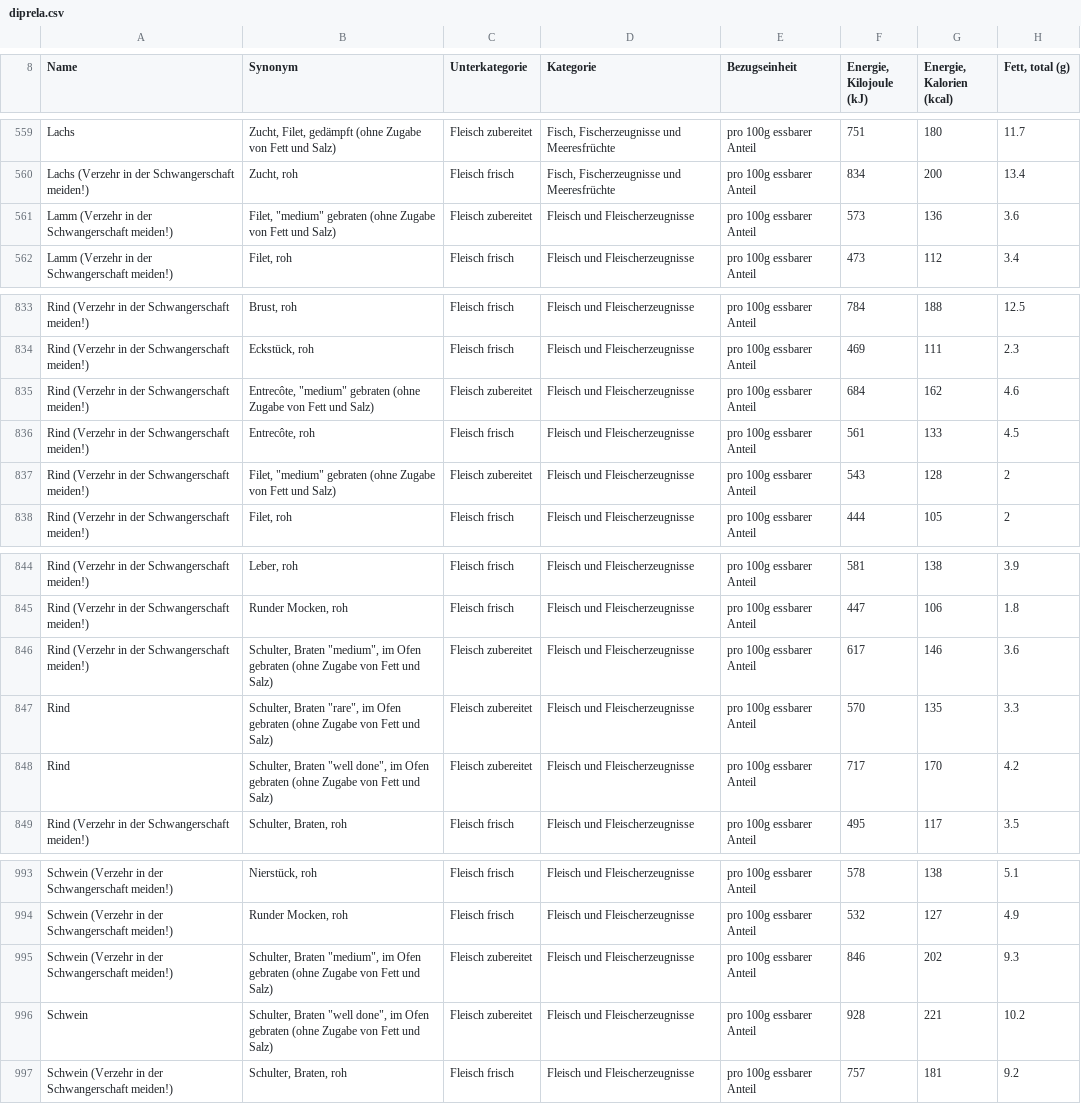
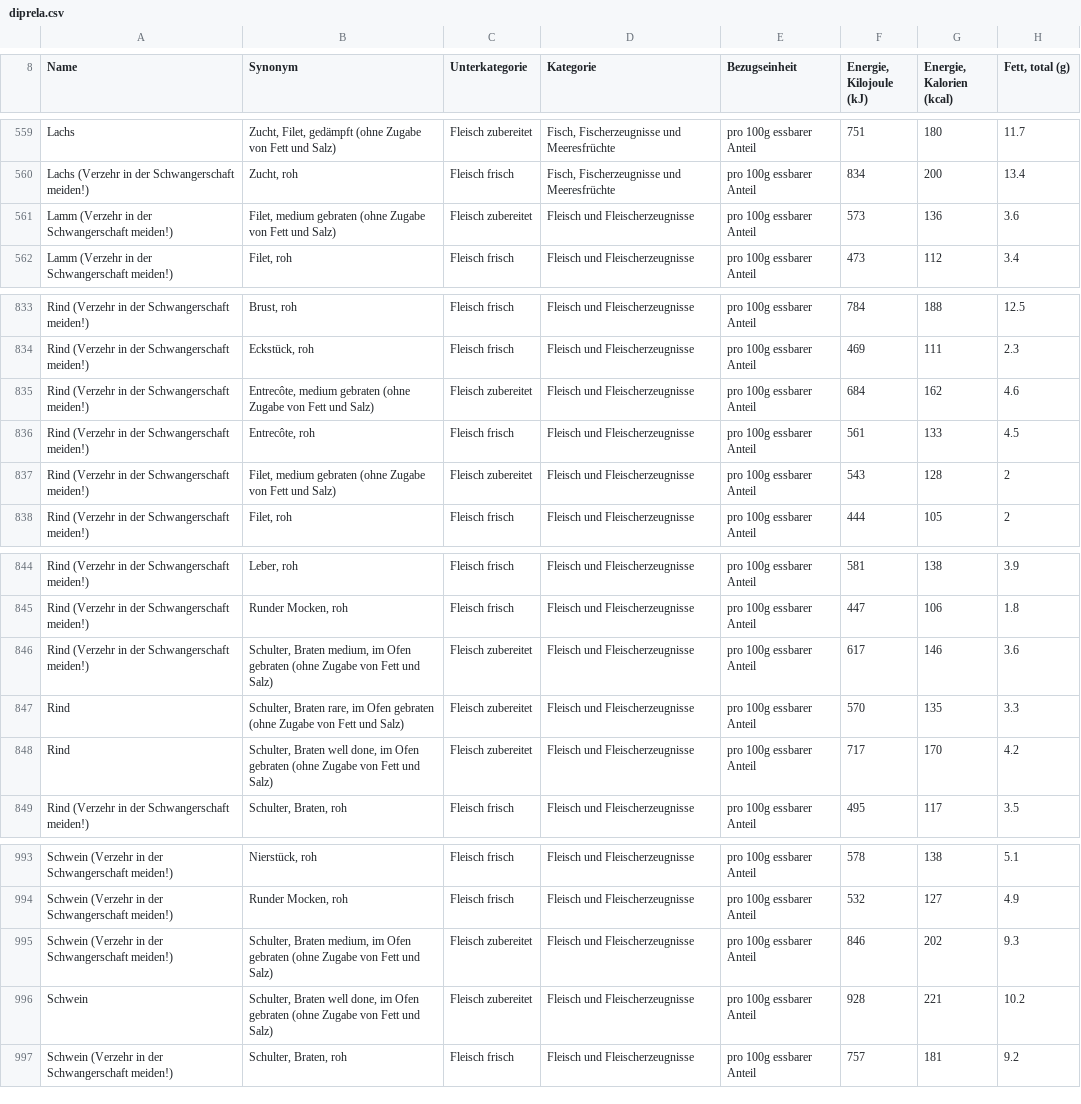
Before and after one commit to zdavatz/diprela, a CSV file: csv/diprela.csv, drawn as a sheet; only a part is shown, gaps mark what is left out; the diff names each change by its address in the sheet, - before the commit and + after, or states it on an @@ line.

Commit message:
update csv

```diff
--- a/csv/diprela.csv
+++ b/csv/diprela.csv
-B561 (Synonym): Filet, "medium" gebraten (ohne…
+B561 (Synonym): Filet, medium gebraten (ohne…
-B835 (Synonym): Entrecôte, "medium" gebraten (ohne…
+B835 (Synonym): Entrecôte, medium gebraten (ohne…
-B837 (Synonym): Filet, "medium" gebraten (ohne…
+B837 (Synonym): Filet, medium gebraten (ohne…
-B846 (Synonym): Schulter, Braten "medium", im Ofen…
+B846 (Synonym): Schulter, Braten medium, im Ofen…
-B847 (Synonym): Schulter, Braten "rare", im Ofen…
+B847 (Synonym): Schulter, Braten rare, im Ofen…
-B848 (Synonym): Schulter, Braten "well done", im Ofen…
+B848 (Synonym): Schulter, Braten well done, im Ofen…
-B995 (Synonym): Schulter, Braten "medium", im Ofen…
+B995 (Synonym): Schulter, Braten medium, im Ofen…
-B996 (Synonym): Schulter, Braten "well done", im Ofen…
+B996 (Synonym): Schulter, Braten well done, im Ofen…
```
